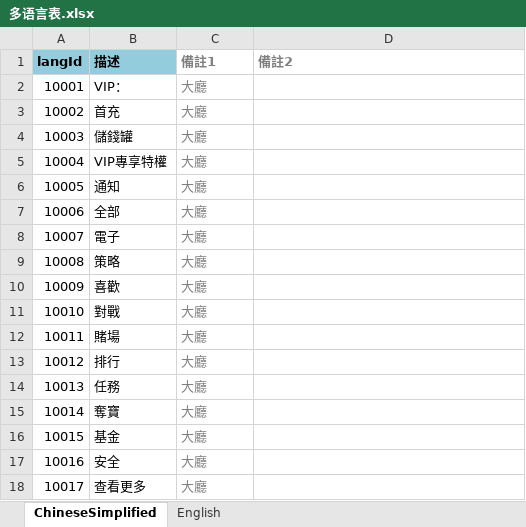
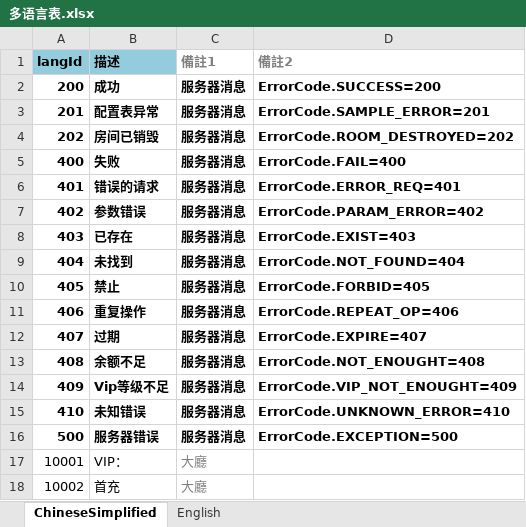
Before and after one commit to yanhailong/jjj, an Excel workbook: client/excel/LangExcel/多语言表.xlsx, sheet ChineseSimplified, drawn as a sheet; only a part is shown; the shorter side is filled out with more unchanged rows; values as stored, in another font and other column widths than the file's, no borders; conditional formats not drawn; the diff covers the shown part only; the diff names each change by its address in the sheet, - before the commit and + after, or states it on an @@ line.

Commit message:
feat：服务器错误吗公共提示及多语言更新

```diff
--- a/client/excel/LangExcel/多语言表.xlsx (sheet ChineseSimplified)
+++ b/client/excel/LangExcel/多语言表.xlsx (sheet ChineseSimplified)
+row 2: 200 | 成功 | 服务器消息 | ErrorCode.SUCCESS=200
+row 3: 201 | 配置表异常 | 服务器消息 | ErrorCode.SAMPLE_ERROR=201
+row 4: 202 | 房间已销毁 | 服务器消息 | ErrorCode.ROOM_DESTROYED=202
+row 5: 400 | 失败 | 服务器消息 | ErrorCode.FAIL=400
+row 6: 401 | 错误的请求 | 服务器消息 | ErrorCode.ERROR_REQ=401
+row 7: 402 | 参数错误 | 服务器消息 | ErrorCode.PARAM_ERROR=402
+row 8: 403 | 已存在 | 服务器消息 | ErrorCode.EXIST=403
+row 9: 404 | 未找到 | 服务器消息 | ErrorCode.NOT_FOUND=404
+row 10: 405 | 禁止 | 服务器消息 | ErrorCode.FORBID=405
+row 11: 406 | 重复操作 | 服务器消息 | ErrorCode.REPEAT_OP=406
+row 12: 407 | 过期 | 服务器消息 | ErrorCode.EXPIRE=407
+row 13: 408 | 余额不足 | 服务器消息 | ErrorCode.NOT_ENOUGHT=408
+row 14: 409 | Vip等级不足 | 服务器消息 | ErrorCode.VIP_NOT_ENOUGHT=409
+row 15: 410 | 未知错误 | 服务器消息 | ErrorCode.UNKNOWN_ERROR=410
+row 16: 500 | 服务器错误 | 服务器消息 | ErrorCode.EXCEPTION=500
```
Also changed, not shown: 68 added rows, 13 moved rows and 174 edited cells elsewhere in this sheet, sheet English, 7 other files.
